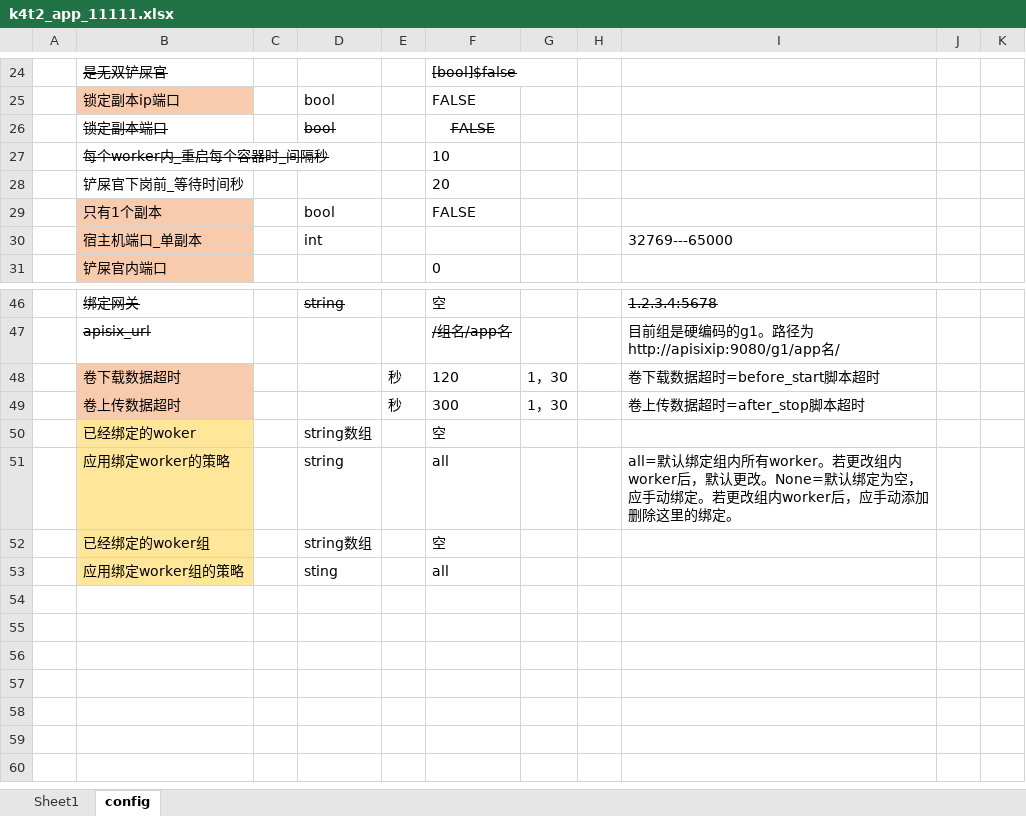
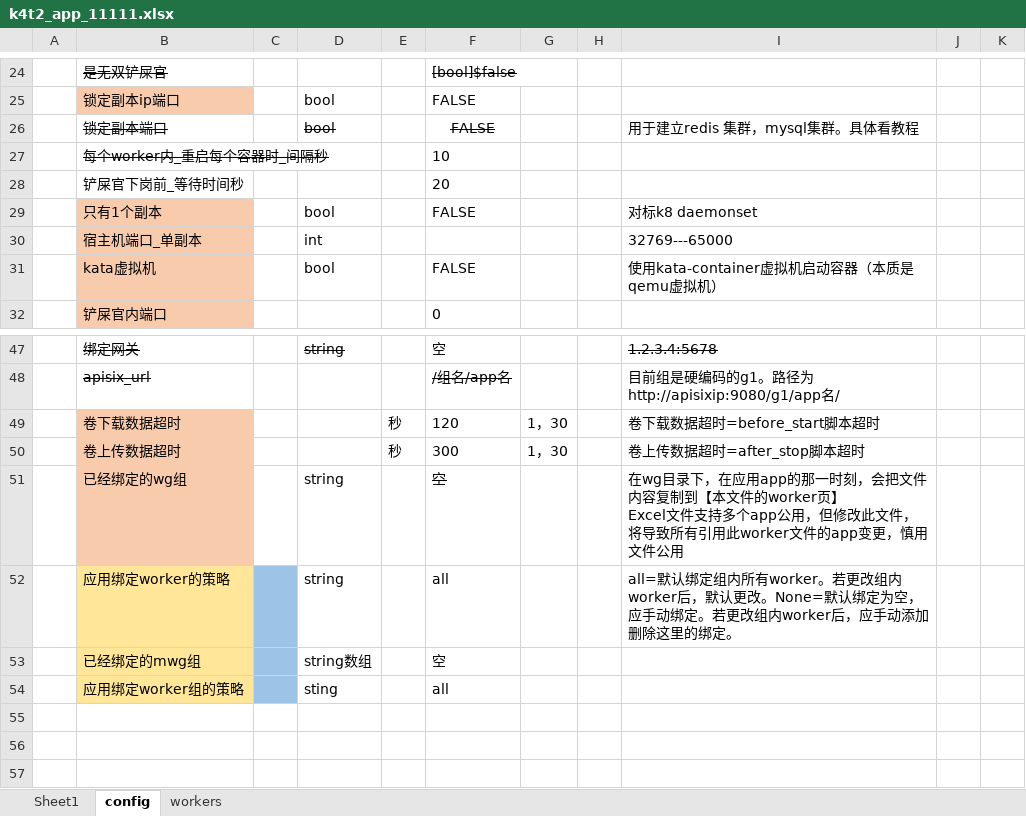
Before and after one commit to kasini3000/k4t2_worker_x64_test, an Excel workbook: k4t2w_11111/apps/abc/k4t2_app_11111.xlsx, sheet config, drawn as a sheet; only a part is shown, gaps mark what is left out; the shorter side is filled out with more unchanged rows; values as stored, in another font and other column widths than the file's, no borders; removed rows and columns are numbered as before the commit, all else as after; ↵ is a line break in a cell; the diff names each change by its address in the sheet, - before the commit and + after, or states it on an @@ line.

```diff
--- a/k4t2w_11111/apps/abc/k4t2_app_11111.xlsx (sheet config)
+++ b/k4t2w_11111/apps/abc/k4t2_app_11111.xlsx (sheet config)
+sheet tab: workers
-I26: (empty)
+I26: 用于建立redis 集群，mysql集群。具体看教程
-I29: (empty)
+I29: 对标k8 daemonset
+row 31:  | kata虚拟机 |  | bool |  | FALSE |  |  | 使用kata-container虚拟机启动容器（本质是qemu虚拟机）
-row 50:  | 已经绑定的woker |  | string数组 |  | 空
+row 51:  | 已经绑定的wg组 |  | string |  | 空 |  |  | 在wg目录下，在应用app的那一时刻，会把文件内容复制到【本文件的worker页】 ↵ Excel文件支持多个app公用，但修改此文件，将导致所有引用此worker文件的app变更，慎用文件公用
-C52:C54 fill: none
+C52:C54 fill: #9DC3E6
-B53: 已经绑定的woker组
+B53: 已经绑定的mwg组
```
Also changed, not shown: sheet Sheet1, 4 other files.
